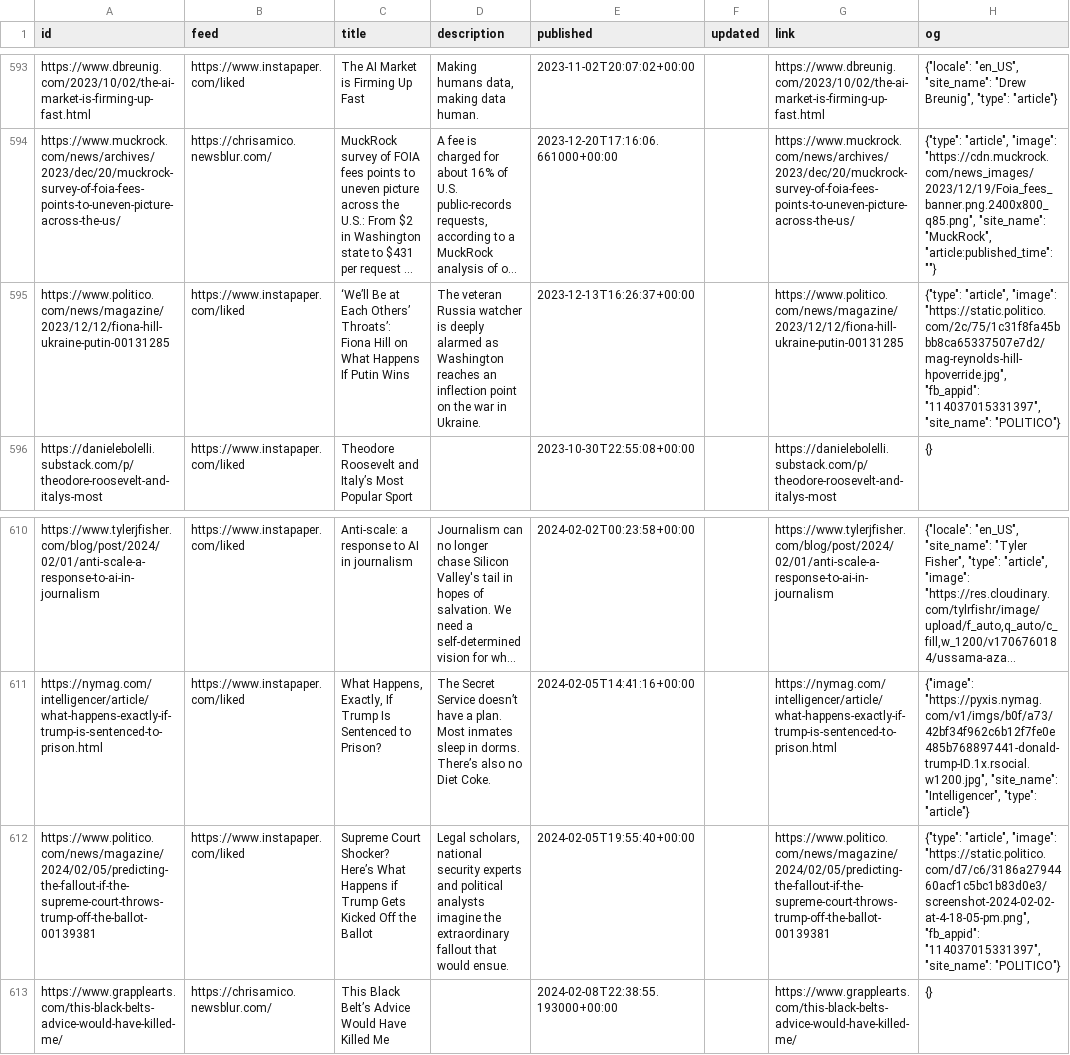
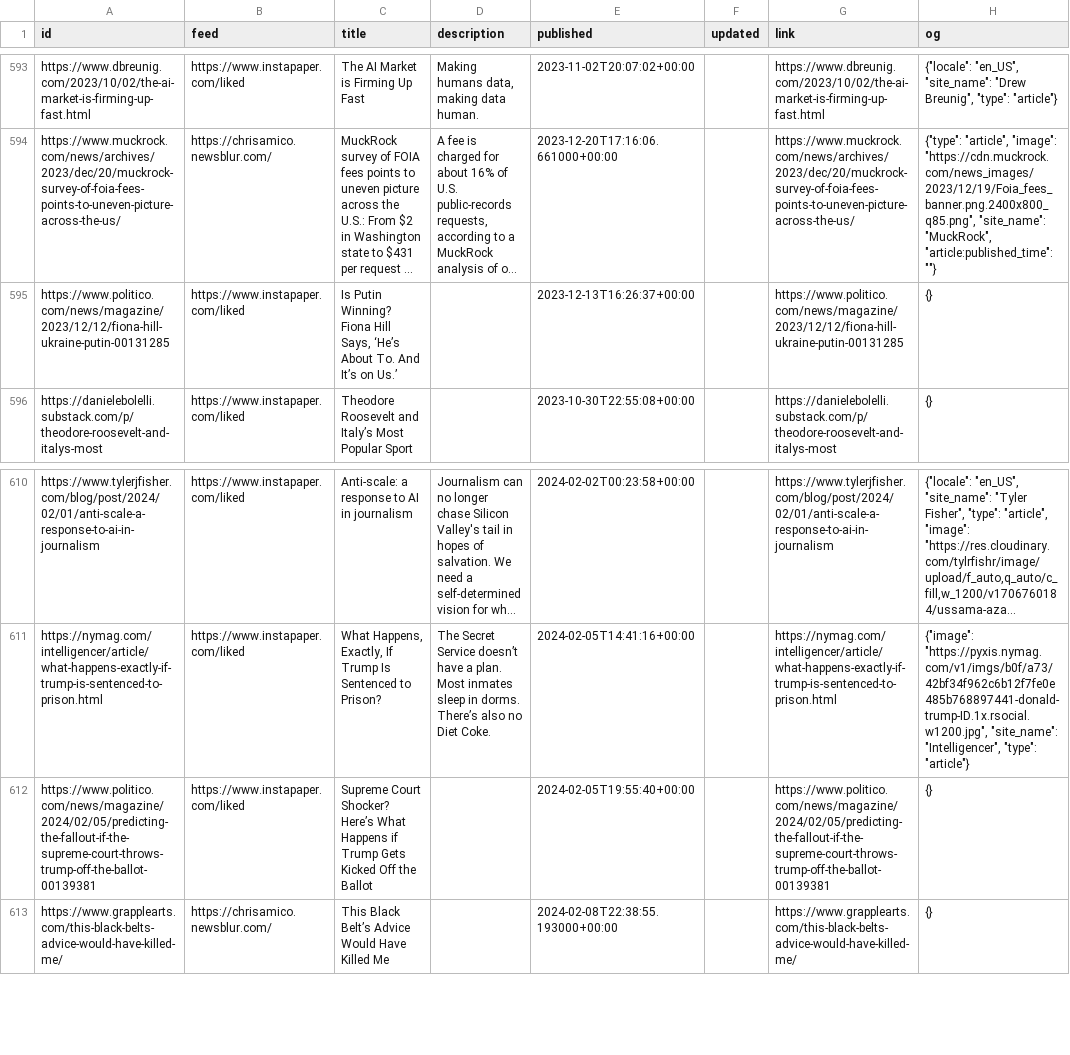
Before and after one commit to eyeseast/chrisamico.com, a CSV file: static/links.csv, drawn as a sheet; only a part is shown, gaps mark what is left out; long unchanged cells end in …; the diff names each change by its address in the sheet, - before the commit and + after, or states it on an @@ line.

```diff
--- a/static/links.csv
+++ b/static/links.csv
-C595 (title): ‘We’ll Be at Each Others’ Throats’: Fiona Hill on What Happens If Putin Wins
+C595 (title): Is Putin Winning? Fiona Hill Says, ‘He’s About To. And It’s on Us.’
-D595 (description): The veteran Russia watcher is deeply alarmed as Washington reaches an inflection point on the war in Ukraine.
+D595 (description): (empty)
-H595 (og): {"type": "article", "image": "https://static.politico.com/2c/75/1c31f8fa45bbb8ca65337507e7d2/mag-reynolds-hill-hpoverride.jpg", "fb_appid": "114037015331397", "site_name": "POLITICO"}
+H595 (og): {}
-D612 (description): Legal scholars, national security experts and political analysts imagine the extraordinary fallout that would ensue.
+D612 (description): (empty)
-H612 (og): {"type": "article", "image": "https://static.politico.com/d7/c6/3186a2794460acf1c5bc1b83d0e3/screenshot-2024-02-02-at-4-18-05-pm.png", "fb_appid": "114037015331397", "site_name": "POLITICO"}
+H612 (og): {}
```
Also changed, not shown: 1 other file.
